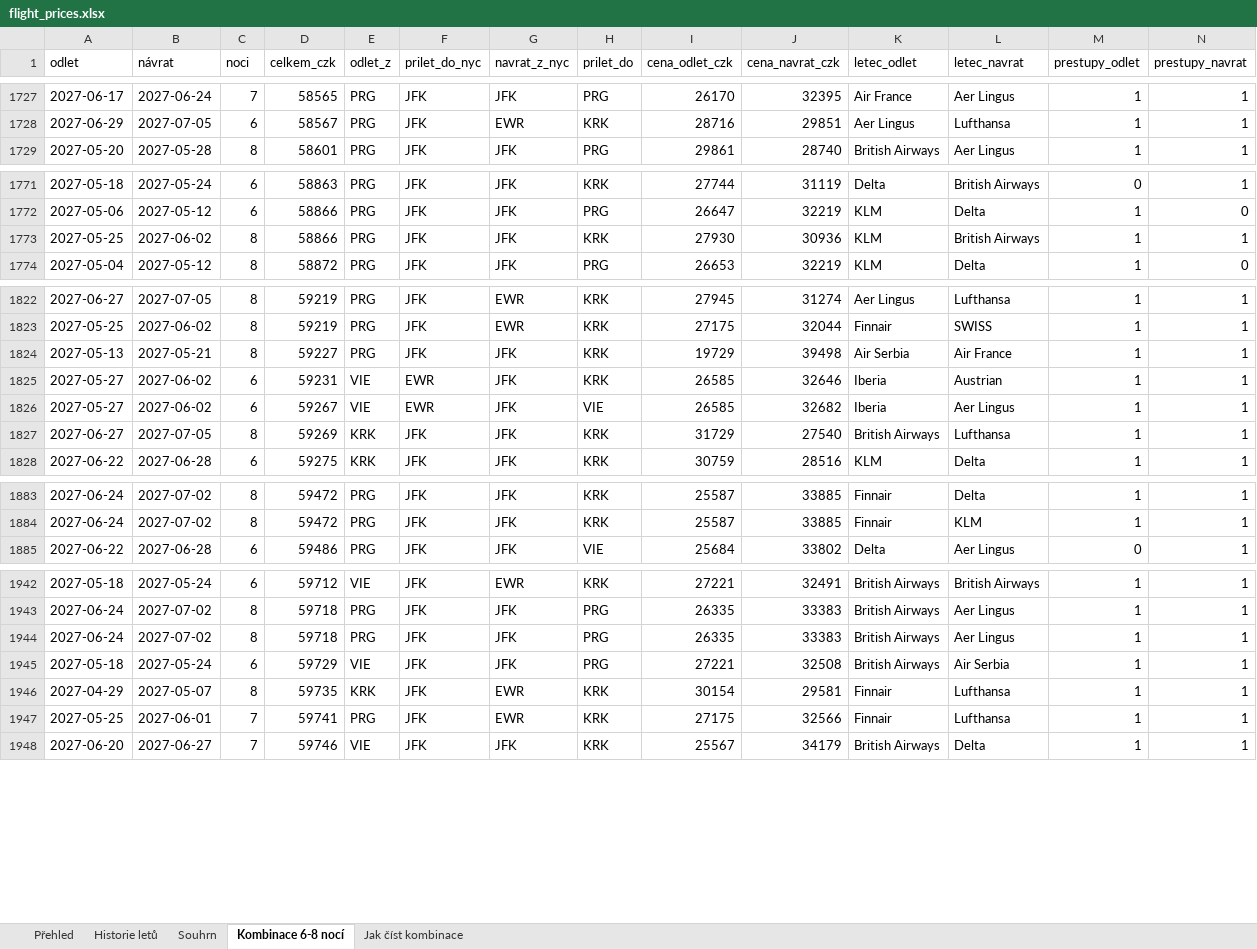
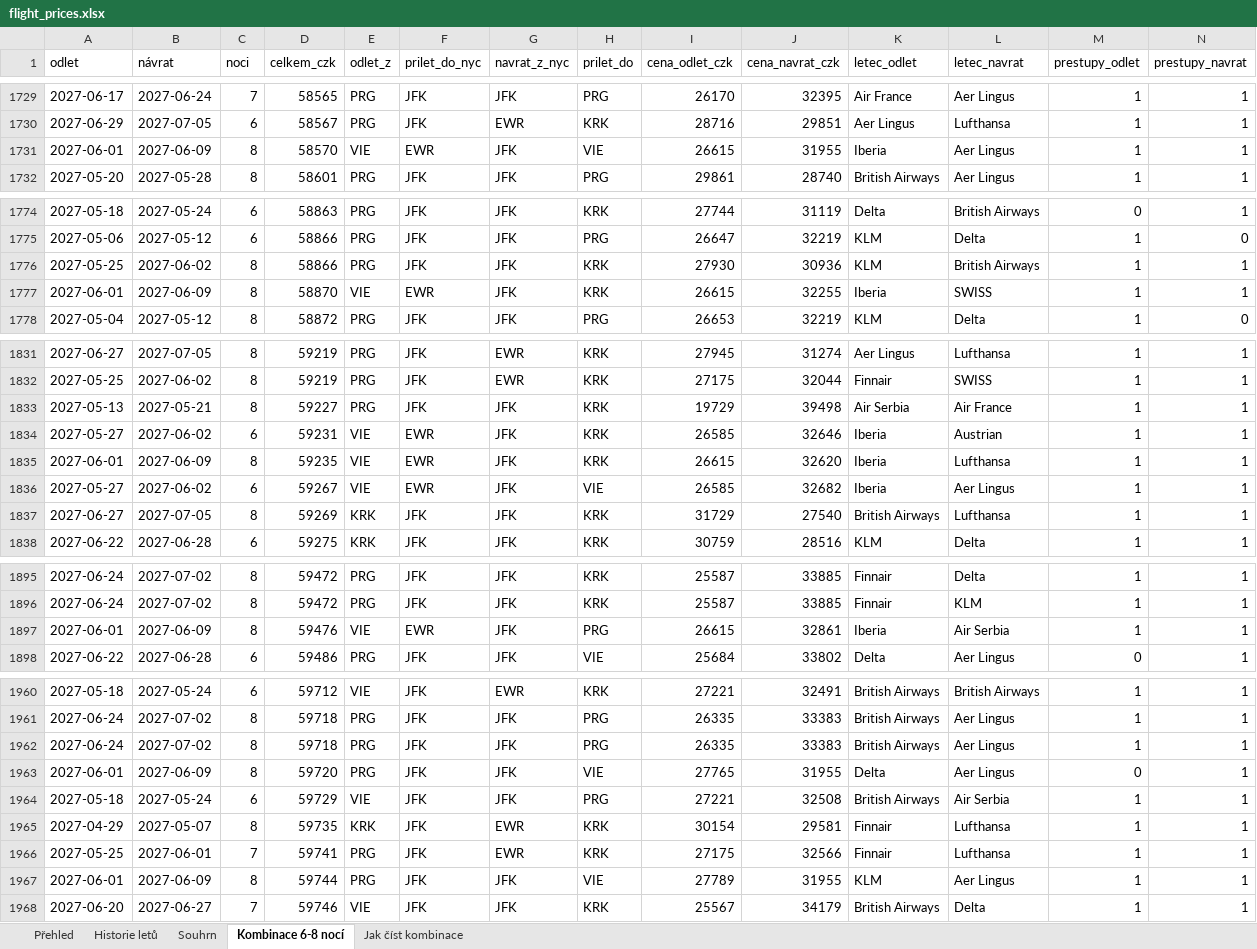
Before and after one commit to UM-26/flight-price-agent, an Excel workbook: data/flight_prices.xlsx, sheet Kombinace 6-8 nocí, drawn as a sheet; only a part is shown, gaps mark what is left out; values as stored, in another font and other column widths than the file's, no borders; rows hold the shown columns only; the diff covers the shown part only; the diff names each change by its address in the sheet, - before the commit and + after, or states it on an @@ line.

```diff
--- a/data/flight_prices.xlsx (sheet Kombinace 6-8 nocí)
+++ b/data/flight_prices.xlsx (sheet Kombinace 6-8 nocí)
+row 1731: 2027-06-01 | 2027-06-09 | 8 | 58570 | VIE | EWR | JFK | VIE | 26615 | 31955 | Iberia | Aer Lingus | 1 | 1
+row 1777: 2027-06-01 | 2027-06-09 | 8 | 58870 | VIE | EWR | JFK | KRK | 26615 | 32255 | Iberia | SWISS | 1 | 1
+row 1835: 2027-06-01 | 2027-06-09 | 8 | 59235 | VIE | EWR | JFK | KRK | 26615 | 32620 | Iberia | Lufthansa | 1 | 1
+row 1897: 2027-06-01 | 2027-06-09 | 8 | 59476 | VIE | EWR | JFK | PRG | 26615 | 32861 | Iberia | Air Serbia | 1 | 1
+row 1963: 2027-06-01 | 2027-06-09 | 8 | 59720 | PRG | JFK | JFK | VIE | 27765 | 31955 | Delta | Aer Lingus | 0 | 1
+row 1967: 2027-06-01 | 2027-06-09 | 8 | 59744 | PRG | JFK | JFK | VIE | 27789 | 31955 | KLM | Aer Lingus | 1 | 1
```
Also changed, not shown: 18 added rows and 24 removed rows elsewhere in this sheet, sheet Historie letů, sheet Souhrn, 2 other files.
